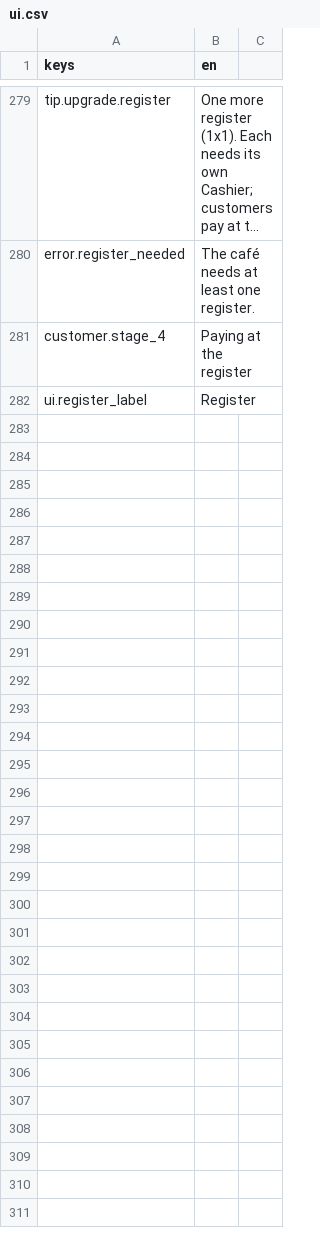
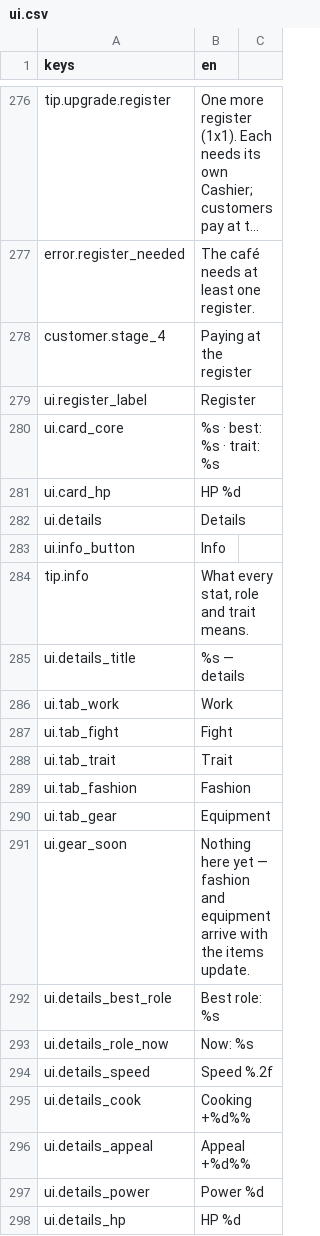
Before and after one commit to KoraWolF/cafe-sim-game, a CSV file: locale/ui.csv, drawn as a sheet; only a part is shown, gaps mark what is left out; long unchanged cells end in …; the diff covers the shown part only; the diff names each change by its address in the sheet, - before the commit and + after, or states it on an @@ line.

```diff
--- a/locale/ui.csv
+++ b/locale/ui.csv
+row 280: ui.card_core | %s · best: %s · trait: %s
+row 281: ui.card_hp | HP %d
+row 282: ui.details | Details
+row 283: ui.info_button | Info
+row 284: tip.info | What every stat, role and trait means.
+row 285: ui.details_title | %s — details
+row 286: ui.tab_work | Work
+row 287: ui.tab_fight | Fight
+row 288: ui.tab_trait | Trait
+row 289: ui.tab_fashion | Fashion
+row 290: ui.tab_gear | Equipment
+row 291: ui.gear_soon | Nothing here yet — fashion and equipment arrive with the items update.
+row 292: ui.details_best_role | Best role: %s
+row 293: ui.details_role_now | Now: %s
+row 294: ui.details_speed | Speed %.2f
+row 295: ui.details_cook | Cooking +%d%%
+row 296: ui.details_appeal | Appeal +%d%%
+row 297: ui.details_power | Power %d
+row 298: ui.details_hp | HP %d
```
Also changed, not shown: 15 added rows and 3 removed rows elsewhere in this file, 9 other files.
